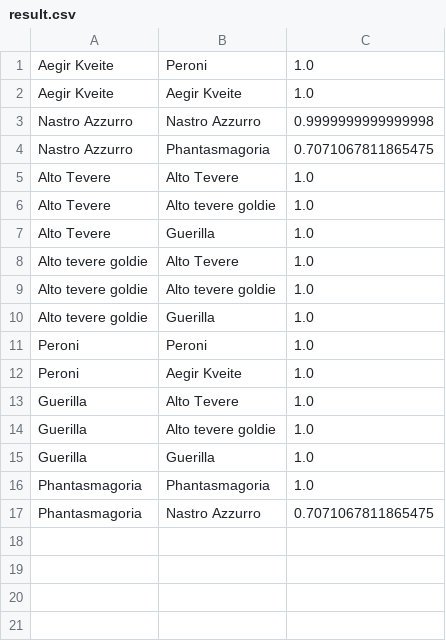
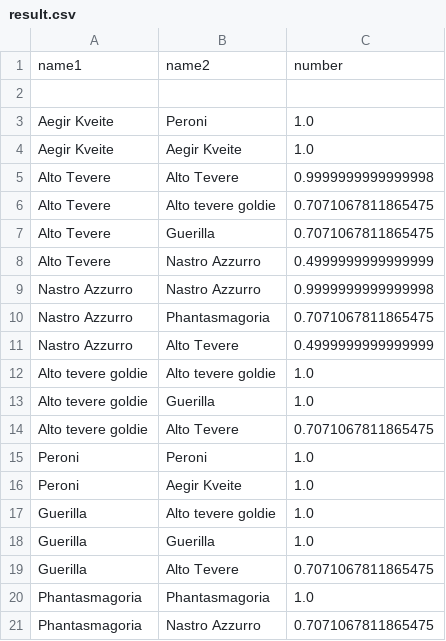
Before and after one commit to lrazovic/Beerer, a CSV file: Reccomender/dataset/result.csv, drawn as a sheet; removed rows and columns are numbered as before the commit, all else as after; the diff names each change by its address in the sheet, - before the commit and + after, or states it on an @@ line.

```diff
--- a/Reccomender/dataset/result.csv
+++ b/Reccomender/dataset/result.csv
+row 1: name1 | name2 | number
+row 2: (empty)
+row 5: Alto Tevere | Alto Tevere | 0.9999999999999998
+row 6: Alto Tevere | Alto tevere goldie | 0.7071067811865475
+row 7: Alto Tevere | Guerilla | 0.7071067811865475
+row 8: Alto Tevere | Nastro Azzurro | 0.4999999999999999
-row 5: Alto Tevere | Alto Tevere | 1.0
-row 6: Alto Tevere | Alto tevere goldie | 1.0
-row 7: Alto Tevere | Guerilla | 1.0
-row 8: Alto tevere goldie | Alto Tevere | 1.0
+row 11: Nastro Azzurro | Alto Tevere | 0.4999999999999999
+row 14: Alto tevere goldie | Alto Tevere | 0.7071067811865475
-row 13: Guerilla | Alto Tevere | 1.0
+row 19: Guerilla | Alto Tevere | 0.7071067811865475
```
Also changed, not shown: Reccomender/dataset/testBeer.csv, 4 other files.
